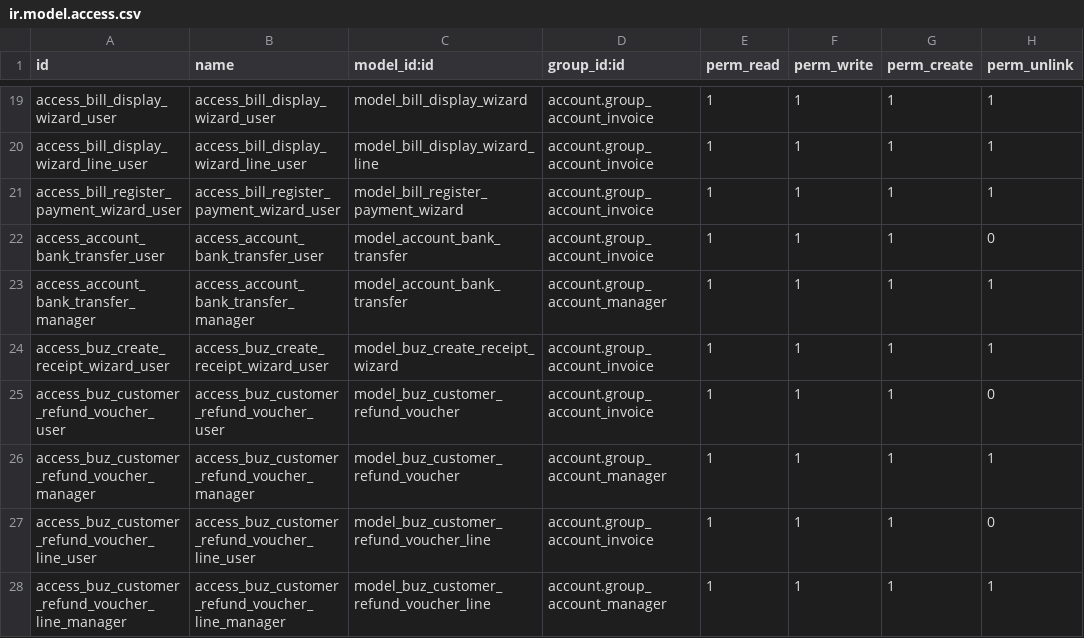
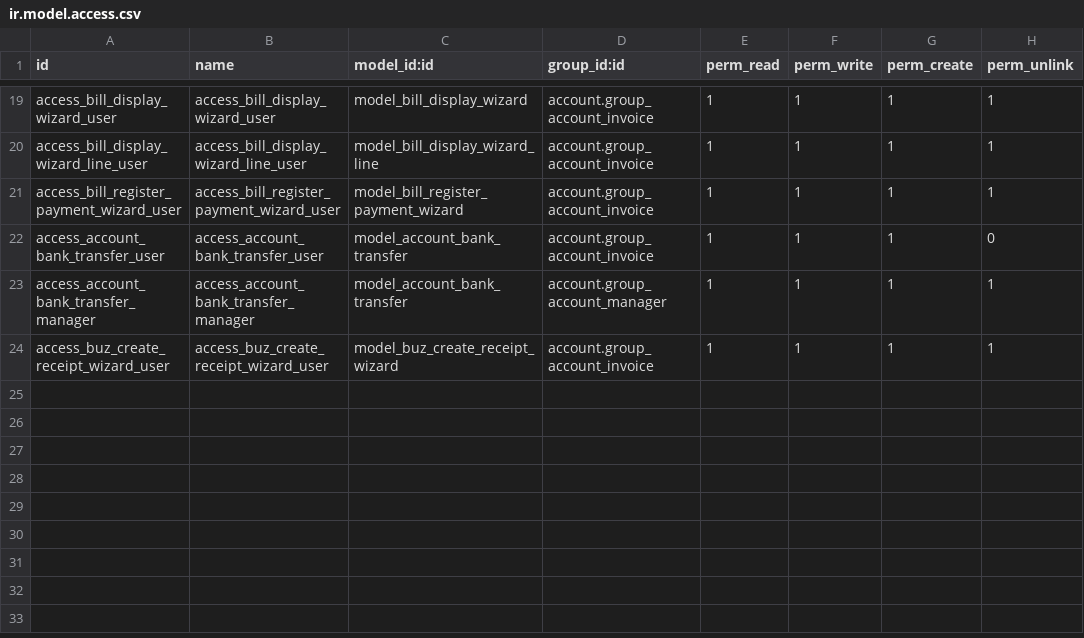
Before and after one commit to apcball/apcball, a CSV file: buz_accounting_addon/security/ir.model.access.csv, drawn as a sheet; only a part is shown, gaps mark what is left out.

Commit message:
Remove Customer Refund Write-off Account and related views, tests, and reports
- Deleted the customer_refund_writeoff_account_id field from the ResCompany model and its related settings in ResConfigSettings.
- Removed the customer refund voucher report XML file and associated views.
- Eliminated access rights for customer refund voucher models in ir.model.access.csv.
- Removed the test cases related to customer refund vouchers.
- Updated account_move_views.xml to remove buttons related to customer refund vouchers.
- Cleaned up the res_config_settings_views.xml by removing the UI elements for the write-off account.
- Deleted the handoff documentation for the Customer Refund Voucher development.

```diff
--- a/buz_accounting_addon/security/ir.model.access.csv
+++ b/buz_accounting_addon/security/ir.model.access.csv
@@ -24,5 +24 @@ access_account_bank_transfer_manager,access_account_bank_transfer_manager,model_
 access_buz_create_receipt_wizard_user,access_buz_create_receipt_wizard_user,model_buz_create_receipt_wizard,account.group_account_invoice,1,1,1,1
-access_buz_customer_refund_voucher_user,access_buz_customer_refund_voucher_user,model_buz_customer_refund_voucher,account.group_account_invoice,1,1,1,0
-access_buz_customer_refund_voucher_manager,access_buz_customer_refund_voucher_manager,model_buz_customer_refund_voucher,account.group_account_manager,1,1,1,1
-access_buz_customer_refund_voucher_line_user,access_buz_customer_refund_voucher_line_user,model_buz_customer_refund_voucher_line,account.group_account_invoice,1,1,1,0
-access_buz_customer_refund_voucher_line_manager,access_buz_customer_refund_voucher_line_manager,model_buz_customer_refund_voucher_line,account.group_account_manager,1,1,1,1
```
Also changed, not shown: 17 other files.
